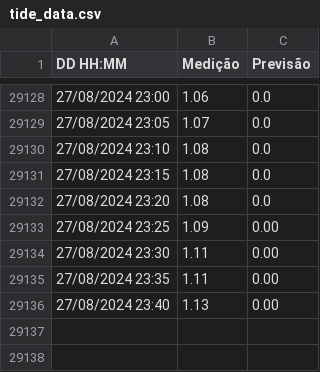
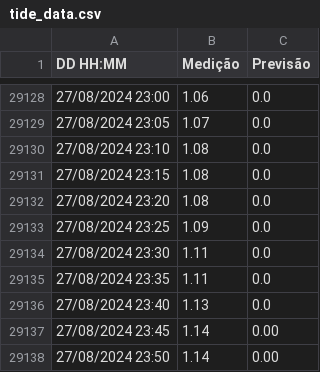
Before and after one commit to luizdavilaf/nivel-lagoa-dos-patos, a CSV file: tide_data.csv, drawn as a sheet; only a part is shown, gaps mark what is left out.

Commit message:
Update CSV

```diff
--- a/tide_data.csv
+++ b/tide_data.csv
@@ -29132,5 +29132,7 @@ DD HH:MM,Medição,Previsão
 27/08/2024 23:20,1.08,0.0
-27/08/2024 23:25,1.09,0.00
-27/08/2024 23:30,1.11,0.00
-27/08/2024 23:35,1.11,0.00
-27/08/2024 23:40,1.13,0.00
+27/08/2024 23:25,1.09,0.0
+27/08/2024 23:30,1.11,0.0
+27/08/2024 23:35,1.11,0.0
+27/08/2024 23:40,1.13,0.0
+27/08/2024 23:45,1.14,0.00
+27/08/2024 23:50,1.14,0.00
```
